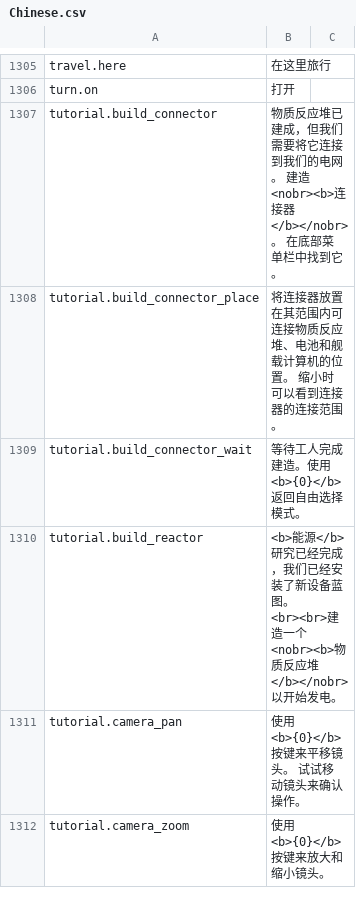
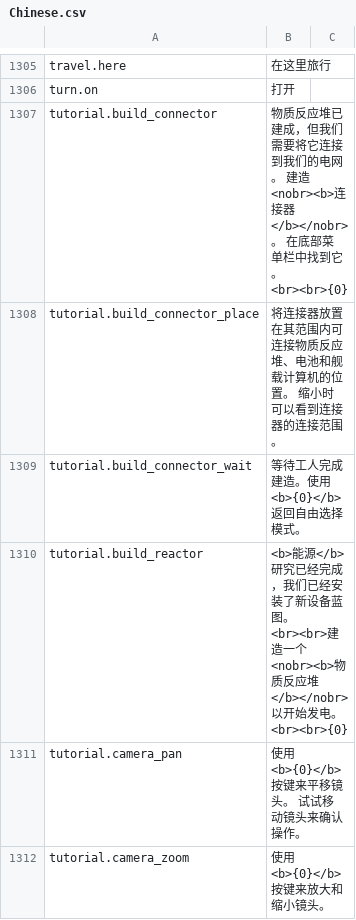
Before and after one commit to kodolinija/stardeus-translations, a CSV file: Translations/Chinese.csv, drawn as a sheet; only a part is shown, gaps mark what is left out; the diff covers the shown part only.

```diff
--- a/Translations/Chinese.csv
+++ b/Translations/Chinese.csv
@@ -1306,6 +1306,6 @@ travel.here,在这里旅行,
 turn.on,打开,
-tutorial.build_connector,物质反应堆已建成，但我们需要将它连接到我们的电网。 建造<nobr><b>连接器</b></nobr>。 在底部菜单栏中找到它。,
+tutorial.build_connector,物质反应堆已建成，但我们需要将它连接到我们的电网。 建造<nobr><b>连接器</b></nobr>。 在底部菜单栏中找到它。<br><br>{0},
 tutorial.build_connector_place,将连接器放置在其范围内可连接物质反应堆、电池和舰载计算机的位置。 缩小时可以看到连接器的连接范围。,
 tutorial.build_connector_wait,等待工人完成建造。使用 <b>{0}</b> 返回自由选择模式。,
-tutorial.build_reactor,<b>能源</b>研究已经完成，我们已经安装了新设备蓝图。<br><br>建造一个<nobr><b>物质反应堆</b></nobr>以开始发电。,
+tutorial.build_reactor,<b>能源</b>研究已经完成，我们已经安装了新设备蓝图。<br><br>建造一个<nobr><b>物质反应堆</b></nobr>以开始发电。<br><br>{0},
 tutorial.camera_pan,使用 <b>{0}</b> 按键来平移镜头。 试试移动镜头来确认操作。,
```
Also changed, not shown: 1 added row and 3 edited cells elsewhere in this file, Translations/Czech.csv, Translations/French.csv, 2 other files.
